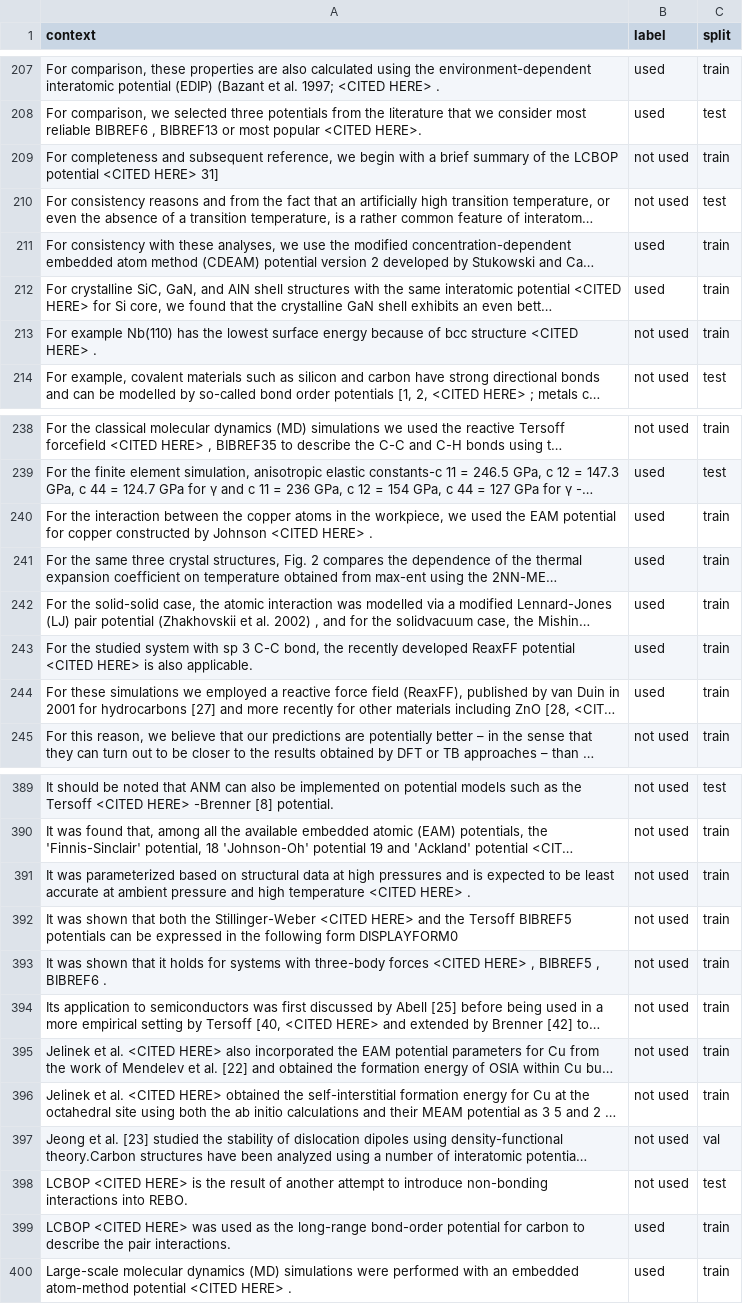
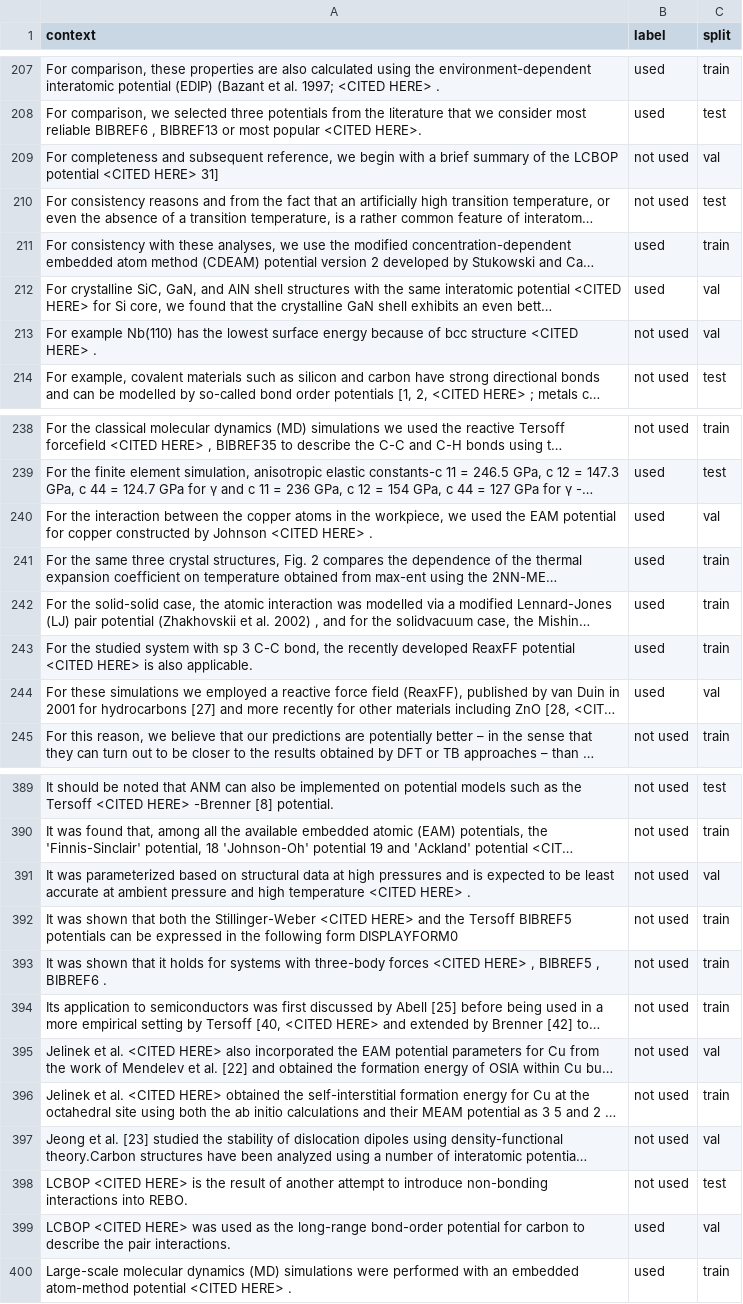
Before and after one commit to shuix007/KimNLP, a TSV file: Data/kim.tsv, drawn as a sheet; only a part is shown, gaps mark what is left out; long unchanged cells end in …; the diff covers the shown part only; the diff names each change by its address in the sheet, - before the commit and + after, or states it on an @@ line.

```diff
--- a/Data/kim.tsv
+++ b/Data/kim.tsv
-C209 (split): train
+C209 (split): val
-C212:C213 (split): train
+C212:C213 (split): val
-C240 (split): train
+C240 (split): val
-C244 (split): train
+C244 (split): val
-C391 (split): train
+C391 (split): val
-C395 (split): train
+C395 (split): val
-C399 (split): train
+C399 (split): val
```
Also changed, not shown: 35 edited cells elsewhere in this file, Data/acl.tsv, 1 other file.
